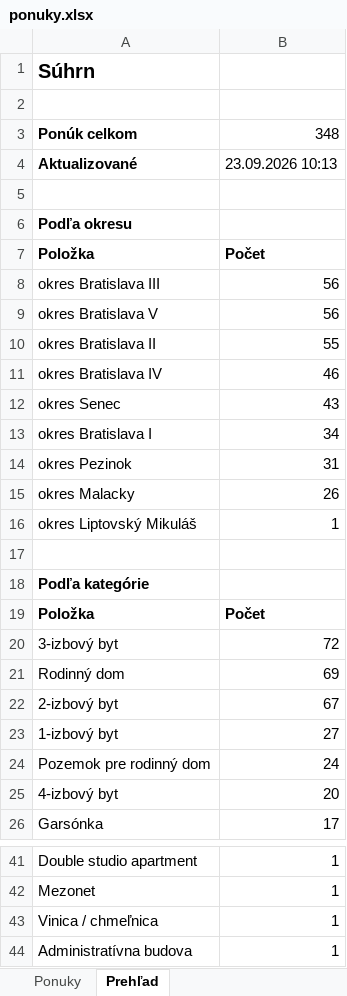
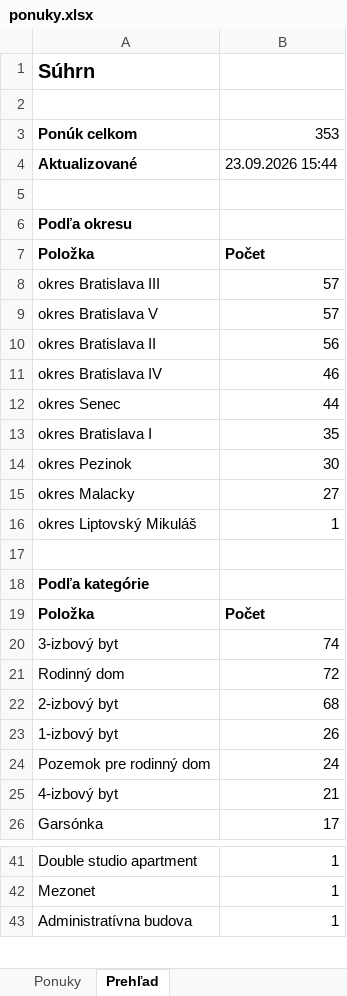
Before and after one commit to mrkubis-nest/nehnutelnosti-scraper, an Excel workbook: public/ponuky.xlsx, sheet Prehľad, drawn as a sheet; only a part is shown, gaps mark what is left out; values as stored, in another font and other column widths than the file's, no borders; the diff names each change by its address in the sheet, - before the commit and + after, or states it on an @@ line.

```diff
--- a/public/ponuky.xlsx (sheet Prehľad)
+++ b/public/ponuky.xlsx (sheet Prehľad)
-B3: 348
+B3: 353
-B4: 23.09.2026 10:13
+B4: 23.09.2026 15:44
-B8:B9: 56
+B8:B9: 57
-B10: 55
+B10: 56
-B12: 43
+B12: 44
-B13: 34
+B13: 35
-B14: 31
+B14: 30
-B15: 26
+B15: 27
-B20: 72
+B20: 74
-B21: 69
+B21: 72
-B22: 67
+B22: 68
-B23: 27
+B23: 26
-B25: 20
+B25: 21
-row 43: Vinica / chmeľnica | 1
```
Also changed, not shown: sheet Ponuky, 2 other files.
